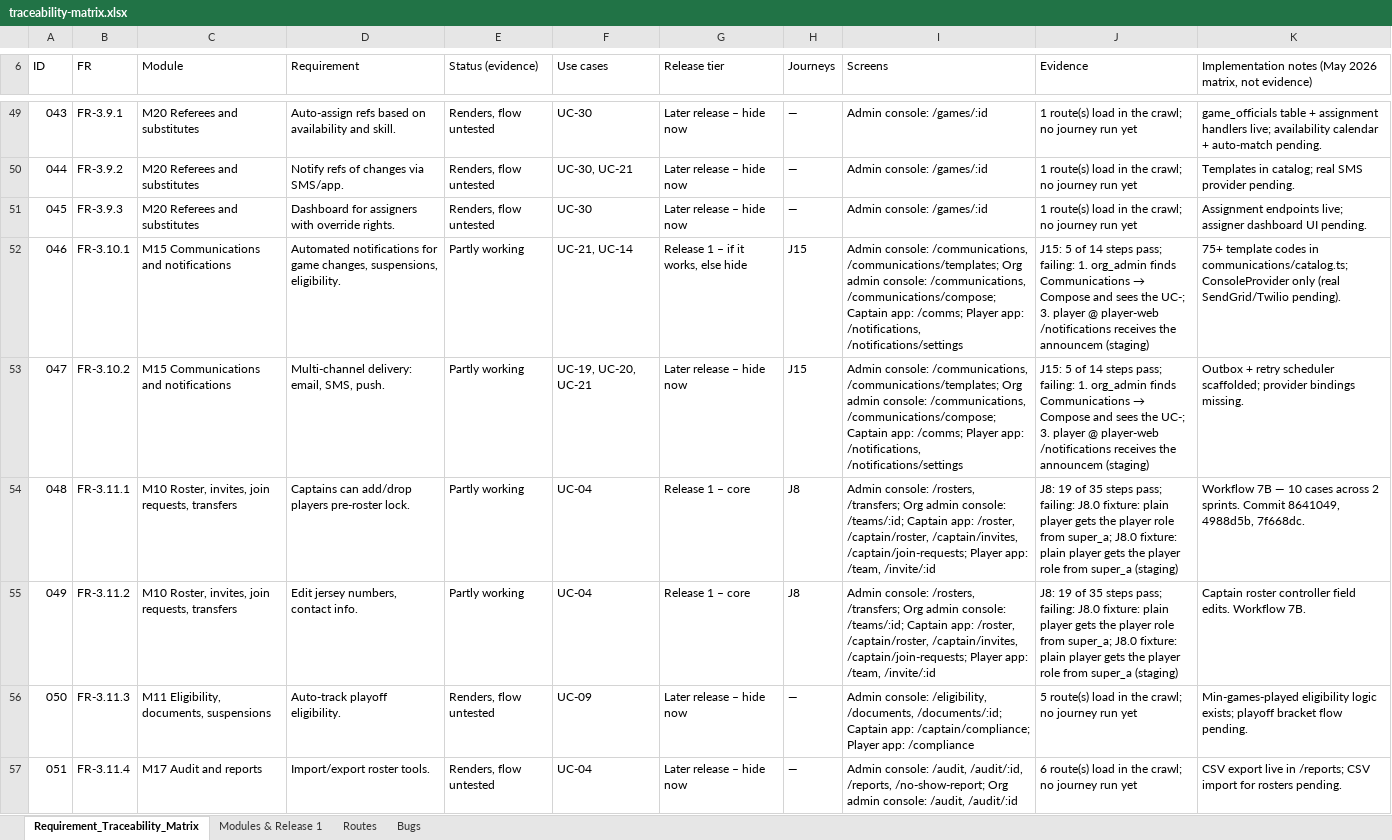
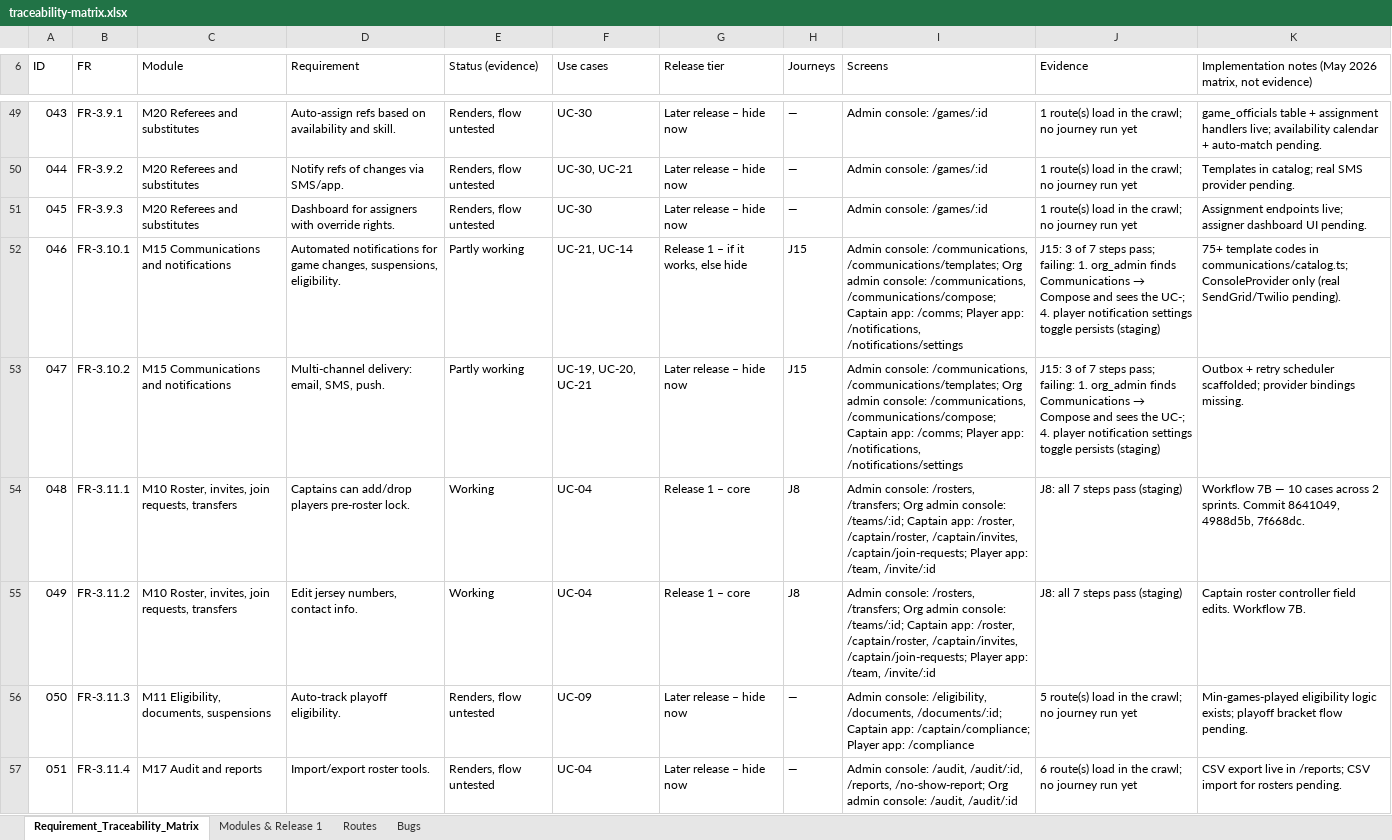
Before and after one commit to sportspulseco-cell/sp, an Excel workbook: doc/traceability-matrix.xlsx, sheet Requirement_Traceability_Matrix, drawn as a sheet; only a part is shown, gaps mark what is left out; values as stored, in another font and other column widths than the file's, no cell formats; conditional formats not drawn; the diff covers the shown part only; the diff names each change by its address in the sheet, - before the commit and + after, or states it on an @@ line.

```diff
--- a/doc/traceability-matrix.xlsx (sheet Requirement_Traceability_Matrix)
+++ b/doc/traceability-matrix.xlsx (sheet Requirement_Traceability_Matrix)
@@ J52:J53 (Evidence): J15: 5 of 14 steps pass; failing: 1. org_admin finds Communications → Compose and sees the UC-; 3. player @ player-web /notifications receives the announcem (staging) → J15: 3 of 7 steps pass; failing: 1. org_admin finds Communications → Compose and sees the UC-; 4. player notification settings toggle persists (staging) @@
-E54:E55 (Status (evidence)): Partly working
+E54:E55 (Status (evidence)): Working
-J54:J55 (Evidence): J8: 19 of 35 steps pass; failing: J8.0 fixture: plain player gets the player role from super_a; J8.0 fixture: plain player gets the player role from super_a (staging)
+J54:J55 (Evidence): J8: all 7 steps pass (staging)
```
Also changed, not shown: 56 edited cells elsewhere in this sheet, cell formats, 2 other files.
